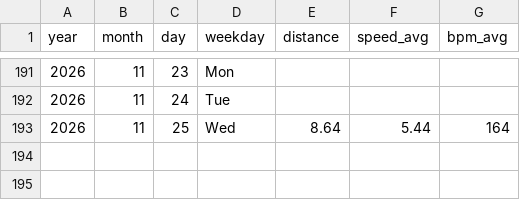
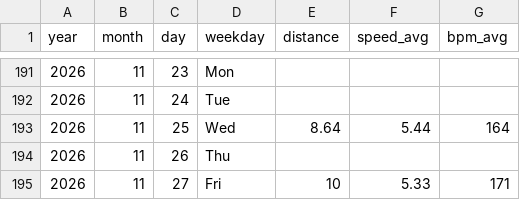
Before and after one commit to perej1/running, a CSV file: run.csv, drawn as a sheet; only a part is shown, gaps mark what is left out.

Commit message:
Log run

```diff
--- a/run.csv
+++ b/run.csv
@@ -193 +193,3 @@ year,month,day,weekday,distance,speed_avg,bpm_avg
 2026,11,25,Wed,8.64,5.44,164
+2026,11,26,Thu,,,
+2026,11,27,Fri,10,5.33,171
```
